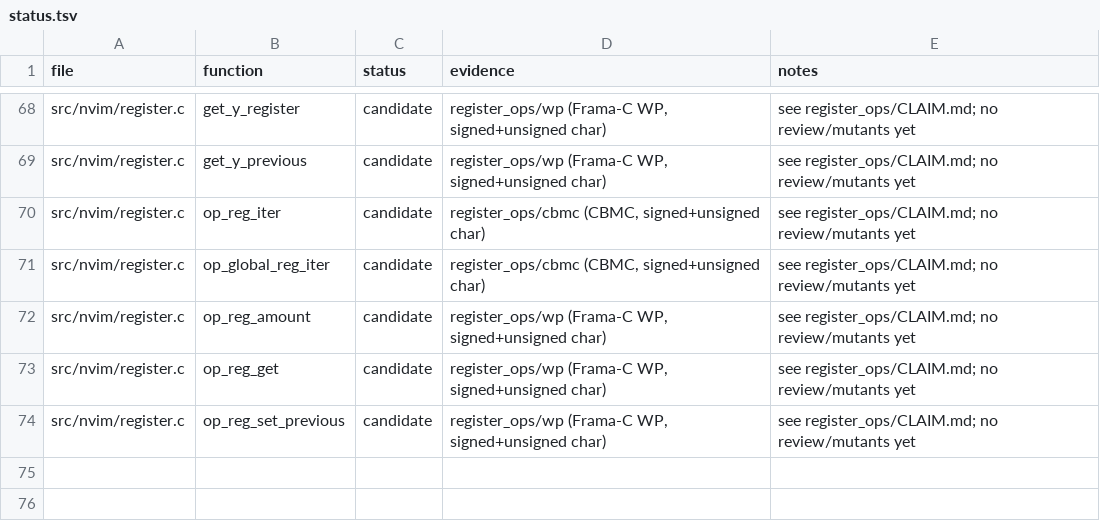
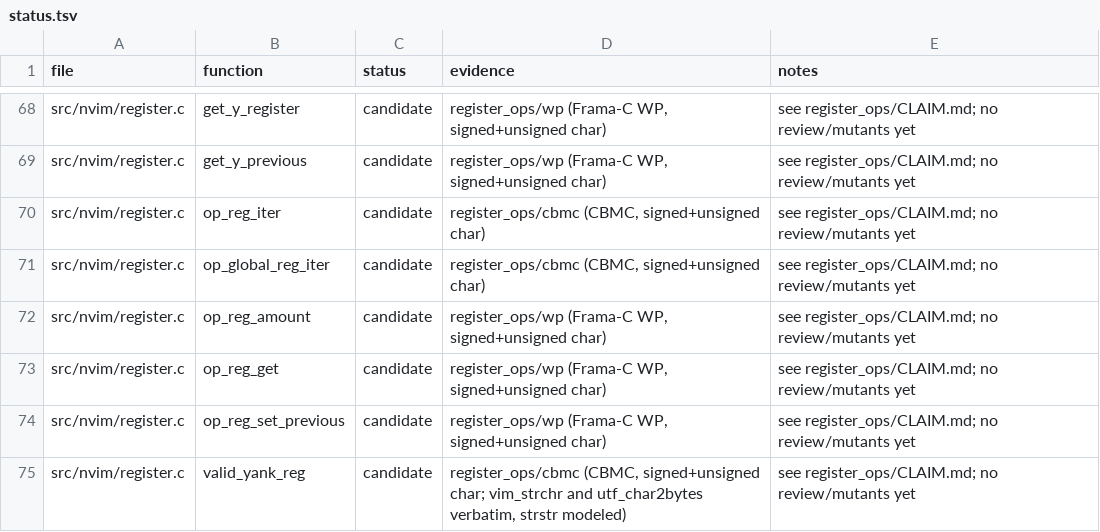
Before and after one commit to blooddimmedtide/neovim_verifier, a TSV file: libraries/neovim/status.tsv, drawn as a sheet; only a part is shown, gaps mark what is left out; the diff names each change by its address in the sheet, - before the commit and + after, or states it on an @@ line.

```diff
--- a/libraries/neovim/status.tsv
+++ b/libraries/neovim/status.tsv
+row 75: src/nvim/register.c | valid_yank_reg | candidate | register_ops/cbmc (CBMC, signed+unsigned char; vim_strchr and utf_char2bytes verbatim, strstr modeled) | see register_ops/CLAIM.md; no review/mutants yet
```
Also changed, not shown: 8 other files.
